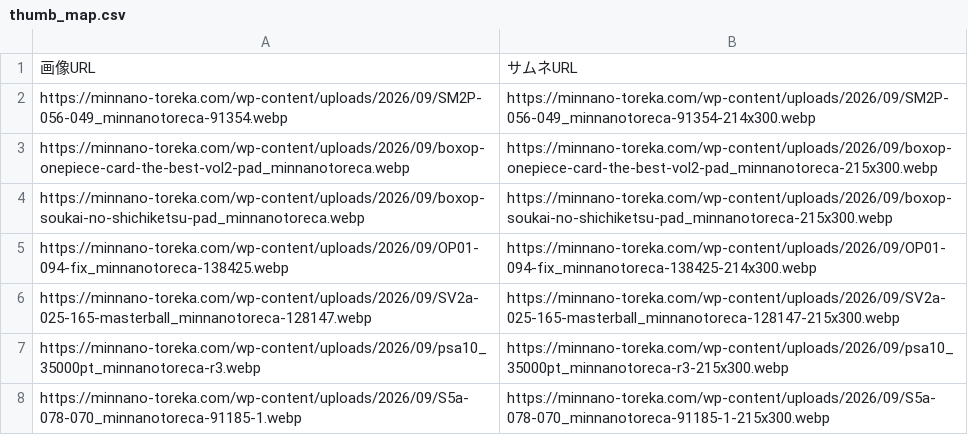
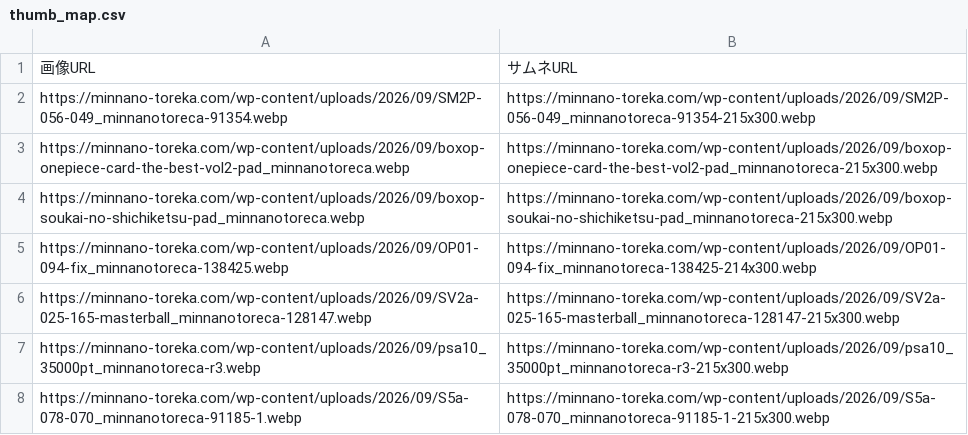
Before and after one commit to Risa0211/oripa-designer, a CSV file: gacha-csv-builder/thumb_map.csv, drawn as a sheet; only a part is shown.

```diff
--- a/gacha-csv-builder/thumb_map.csv
+++ b/gacha-csv-builder/thumb_map.csv
@@ -1,3 +1,3 @@
 画像URL,サムネURL
-https://minnano-toreka.com/wp-content/uploads/2026/09/SM2P-056-049_minnanotoreca-91354.webp,https://minnano-toreka.com/wp-content/uploads/2026/09/SM2P-056-049_minnanotoreca-91354-214x300.webp
+https://minnano-toreka.com/wp-content/uploads/2026/09/SM2P-056-049_minnanotoreca-91354.webp,https://minnano-toreka.com/wp-content/uploads/2026/09/SM2P-056-049_minnanotoreca-91354-215x300.webp
 https://minnano-toreka.com/wp-content/uploads/2026/09/boxop-onepiece-card-the-best-vol2-pad_minnanotoreca.webp,https://minnano-toreka.com/wp-content/uploads/2026/09/boxop-onepiece-card-the-best-vol2-pad_minnanotoreca-215x300.webp
```
Also changed, not shown: gacha-csv-builder/master_db_added.csv.
